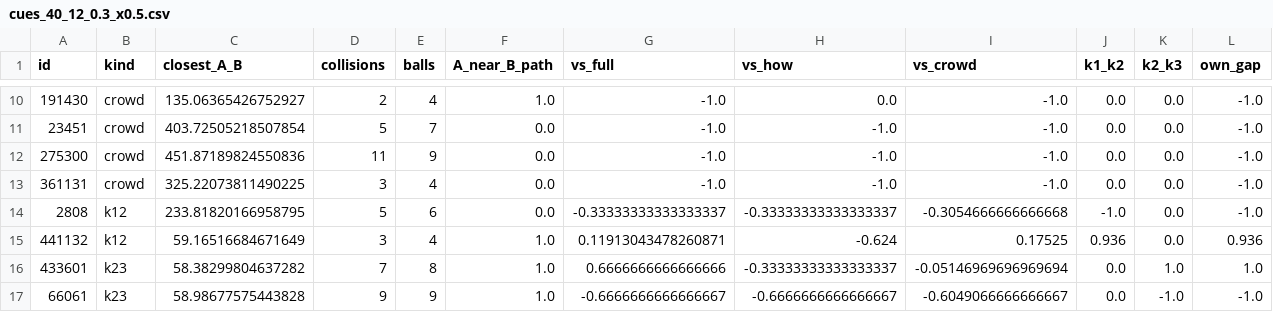
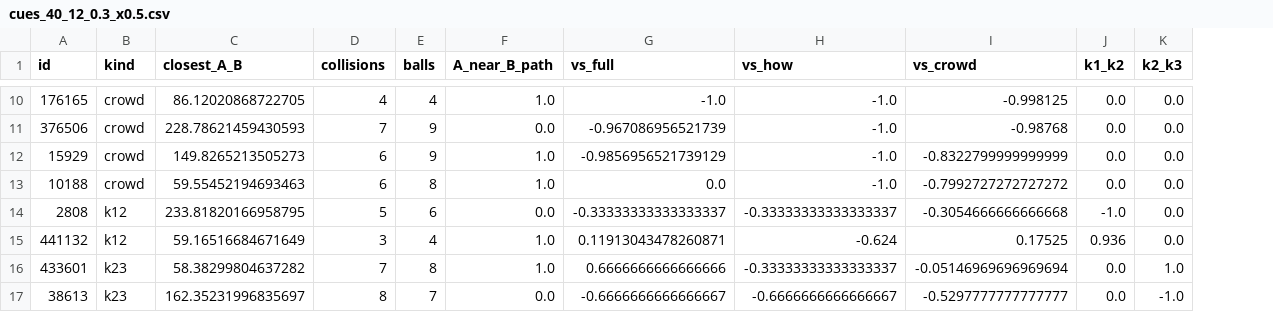
Before and after one commit to JadonJZhu/budgeted-sim, a CSV file: results/cues_40_12_0.3_x0.5.csv, drawn as a sheet; only a part is shown, gaps mark what is left out; removed rows and columns are numbered as before the commit, all else as after; the diff covers the shown part only; the diff names each change by its address in the sheet, - before the commit and + after, or states it on an @@ line.

```diff
--- a/results/cues_40_12_0.3_x0.5.csv
+++ b/results/cues_40_12_0.3_x0.5.csv
-column L (own_gap), row 10: -1.0; row 12: -1.0; rows 14-16: -1.0 | 0.936 | 1.0
-A10 (id): 191430
+A10 (id): 176165
-C10 (closest_A_B): 135.06365426752927
+C10 (closest_A_B): 86.12020868722705
-D10 (collisions): 2
+D10 (collisions): 4
-H10 (vs_how): 0.0
+H10 (vs_how): -1.0
-I10 (vs_crowd): -1.0
+I10 (vs_crowd): -0.998125
-row 11: 23451 | crowd | 403.72505218507854 | 5 | 7 | 0.0 | -1.0 | -1.0 | -1.0 | 0.0 | 0.0 | -1.0
-A11 (id): 275300
+A11 (id): 376506
-C11 (closest_A_B): 451.87189824550836
+C11 (closest_A_B): 228.78621459430593
-D11 (collisions): 11
+D11 (collisions): 7
-G11 (vs_full): -1.0
+G11 (vs_full): -0.967086956521739
-I11 (vs_crowd): -1.0
+I11 (vs_crowd): -0.98768
-row 13: 361131 | crowd | 325.22073811490225 | 3 | 4 | 0.0 | -1.0 | -1.0 | -1.0 | 0.0 | 0.0 | -1.0
+row 12: 15929 | crowd | 149.8265213505273 | 6 | 9 | 1.0 | -0.9856956521739129 | -1.0 | -0.8322799999999999 | 0.0 | 0.0
+row 13: 10188 | crowd | 59.55452194693463 | 6 | 8 | 1.0 | 0.0 | -1.0 | -0.7992727272727272 | 0.0 | 0.0
-row 17: 66061 | k23 | 58.98677575443828 | 9 | 9 | 1.0 | -0.6666666666666667 | -0.6666666666666667 | -0.6049066666666667 | 0.0 | -1.0 | -1.0
+row 17: 38613 | k23 | 162.35231996835697 | 8 | 7 | 0.0 | -0.6666666666666667 | -0.6666666666666667 | -0.5297777777777777 | 0.0 | -1.0
```
Also changed, not shown: 4 added rows, 4 removed rows and 19 edited cells elsewhere in this file, results/cues_30_12_0.3.csv, results/cues_40_12_0.3.csv, 56 other files.
